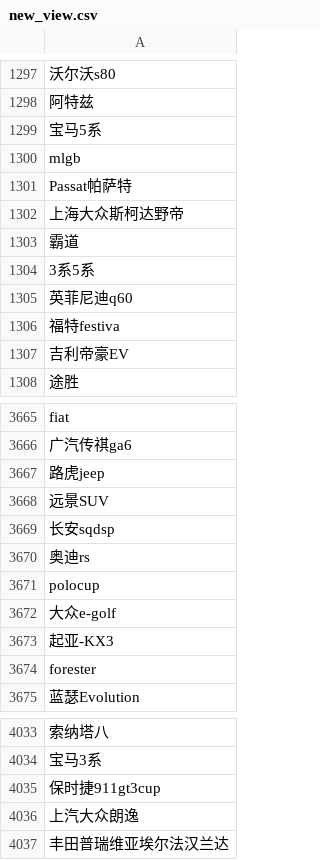
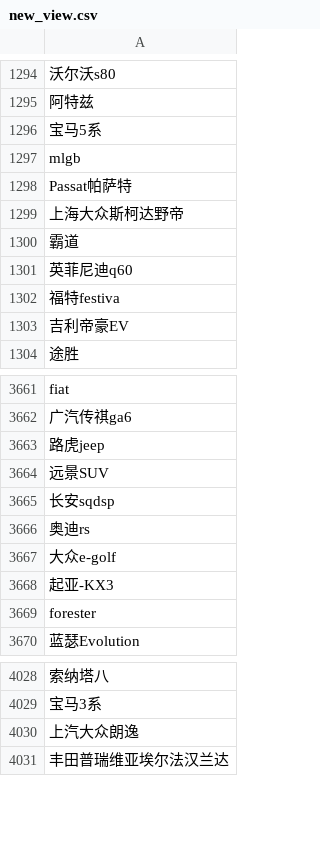
Before and after one commit to Lastdier/cike, a CSV file: data/new_view.csv, drawn as a sheet; only a part is shown, gaps mark what is left out; removed rows and columns are numbered as before the commit, all else as after; the diff covers the shown part only; the diff names each change by its address in the sheet, - before the commit and + after, or states it on an @@ line.

```diff
--- a/data/new_view.csv
+++ b/data/new_view.csv
-row 1304: 3系5系
-row 3671: polocup
-row 4035: 保时捷911gt3cup
```
Also changed, not shown: 6 added rows, 3 removed rows and 1 edited cell elsewhere in this file, 1 other file.
